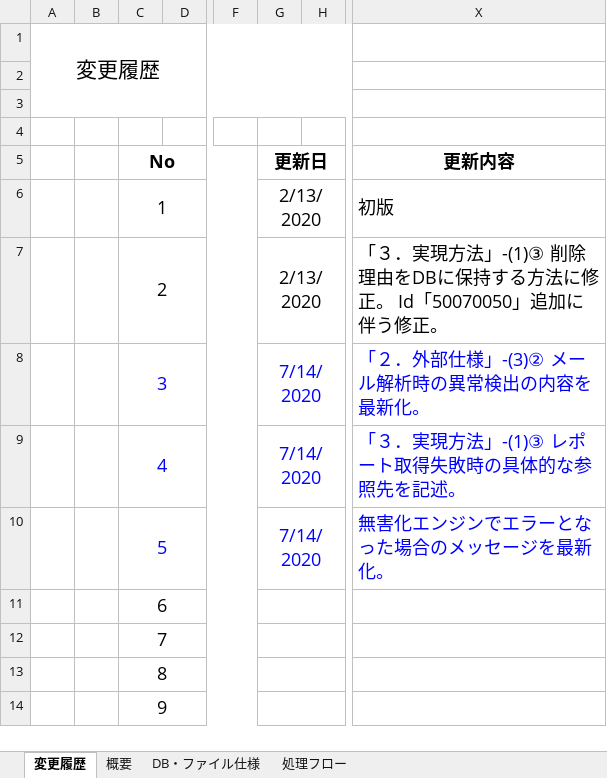
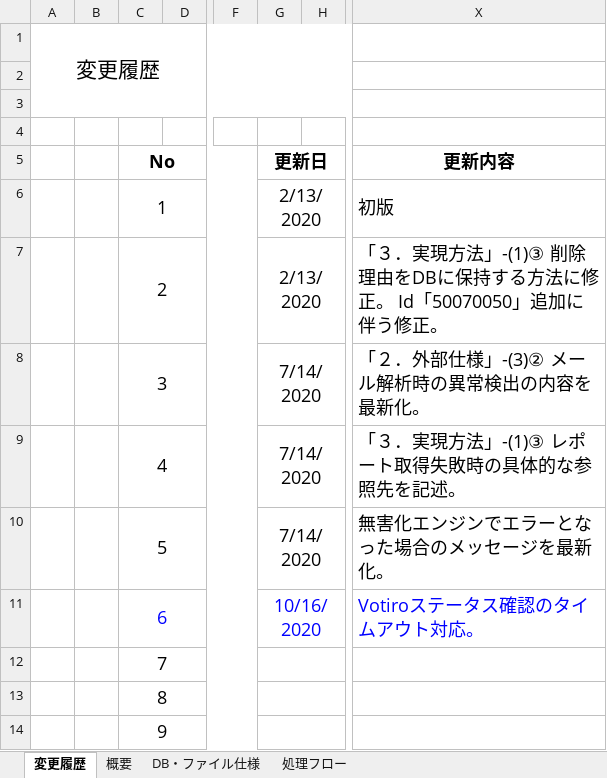
Before and after one commit to konno-kazuki/konno, an Excel workbook: shiyo/機能仕様書_（メール・ファイル交換の異常メッセージ表示機能）.xlsx, sheet 変更履歴, drawn as a sheet; only a part is shown, gaps mark what is left out; values as stored, in another font and other column widths than the file's, no borders; the diff names each change by its address in the sheet, - before the commit and + after, or states it on an @@ line.

```diff
--- a/shiyo/機能仕様書_（メール・ファイル交換の異常メッセージ表示機能）.xlsx (sheet 変更履歴)
+++ b/shiyo/機能仕様書_（メール・ファイル交換の異常メッセージ表示機能）.xlsx (sheet 変更履歴)
-C8:C10 text colour: #0000FF
+C8:C10 text colour: black
-G8:G10 text colour: #0000FF
+G8:G10 text colour: black
-X8:X10 text colour: #0000FF
+X8:X10 text colour: black
-C11 text colour: black
+C11 text colour: #0000FF
-G11: (empty)
+G11: 10/16/2020
-X11: (empty)
+X11: Votiroステータス確認のタイムアウト対応。
```
Also changed, not shown: sheet DB・ファイル仕様, sheet 概要, sheet Votiroレスポンス一覧, sheet 処理フロー, charts or pictures, 5 other files.
